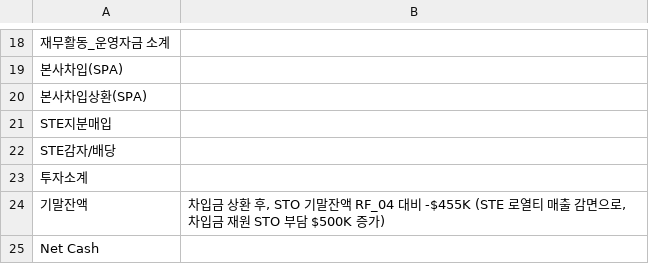
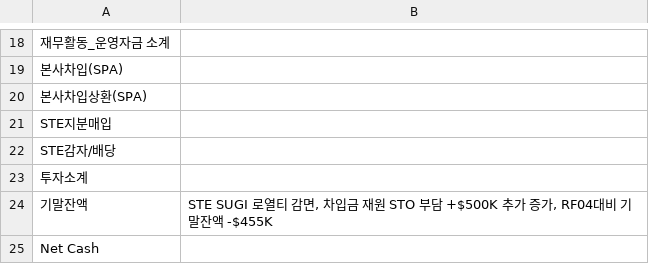
Before and after one commit to kyeongsoo88/stocashnew, a CSV file: public/data/cashflow_details.csv, drawn as a sheet; only a part is shown, gaps mark what is left out.

```diff
--- a/public/data/cashflow_details.csv
+++ b/public/data/cashflow_details.csv
@@ -23,3 +23,3 @@ STE감자/배당,
 투자소계,
-기말잔액,"차입금 상환 후, STO 기말잔액 RF_04 대비 -$455K (STE 로열티 매출 감면으로, 차입금 재원 STO 부담 $500K 증가)"
+기말잔액,"STE SUGI 로열티 감면, 차입금 재원 STO 부담 +$500K 추가 증가, RF04대비 기말잔액 -$455K"
 Net Cash,
```
